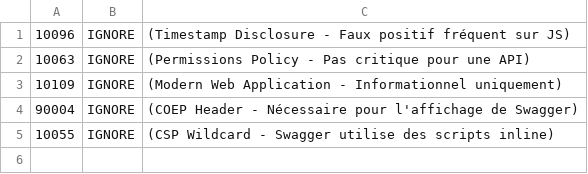
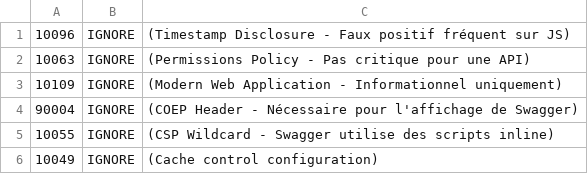
Before and after one commit to Yezir971/back-urban-flow, a TSV file: .github/rules/zap-rules.tsv, drawn as a sheet; the diff names each change by its address in the sheet, - before the commit and + after, or states it on an @@ line.

```diff
--- a/.github/rules/zap-rules.tsv
+++ b/.github/rules/zap-rules.tsv
+row 6: 10049 | IGNORE | (Cache control configuration)
```
Also changed, not shown: 1 other file.
